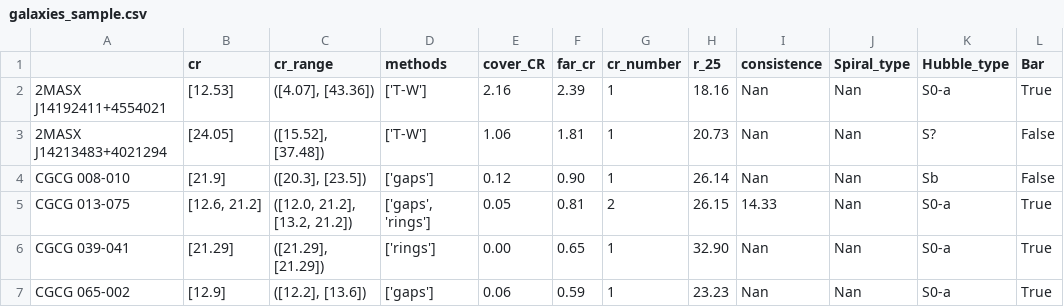
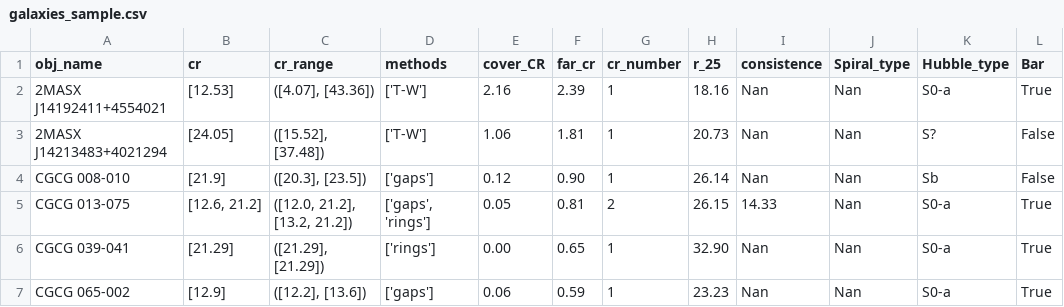
Before and after one commit to ValerieKostiuk/CRs_dataset, a CSV file: galaxies_sample.csv, drawn as a sheet; only a part is shown; the diff names each change by its address in the sheet, - before the commit and + after, or states it on an @@ line.

Commit message:
Update galaxies_sample.csv

```diff
--- a/galaxies_sample.csv
+++ b/galaxies_sample.csv
-A1: (empty)
+A1: obj_name
```
